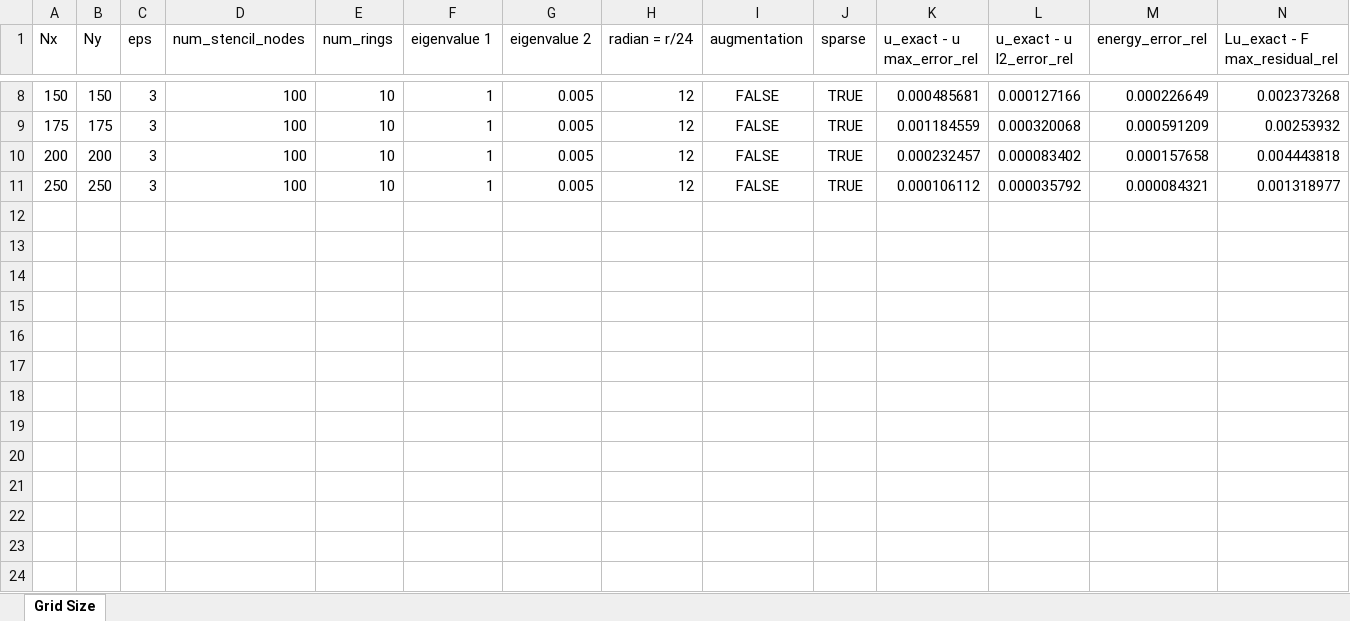
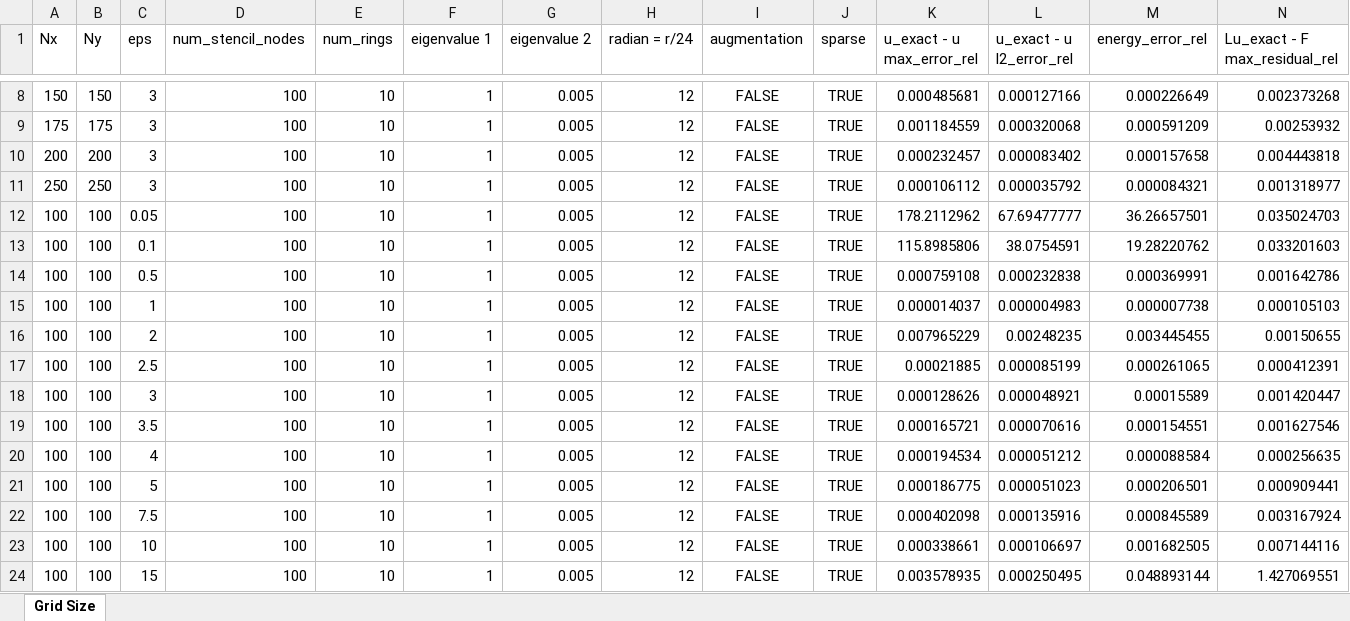
Before and after one commit to DennisC172/RBF-FD-Elliptic, an Excel workbook: Results/rbf_fd_parameter_study_9.xlsx, sheet Grid Size, drawn as a sheet; only a part is shown, gaps mark what is left out; values as stored, in another font and other column widths than the file's, no borders; rows hold the shown columns only; the diff names each change by its address in the sheet, - before the commit and + after, or states it on an @@ line.

Commit message:
Autosave 2026-07-14 13:22:10

```diff
--- a/Results/rbf_fd_parameter_study_9.xlsx (sheet Grid Size)
+++ b/Results/rbf_fd_parameter_study_9.xlsx (sheet Grid Size)
+row 12: 100 | 100 | 0.05 | 100 | 10 | 1 | 0.005 | 12 | FALSE | TRUE | 178.2112962 | 67.69477777 | 36.26657501 | 0.035024703
+row 13: 100 | 100 | 0.1 | 100 | 10 | 1 | 0.005 | 12 | FALSE | TRUE | 115.8985806 | 38.0754591 | 19.28220762 | 0.033201603
+row 14: 100 | 100 | 0.5 | 100 | 10 | 1 | 0.005 | 12 | FALSE | TRUE | 0.000759108 | 0.000232838 | 0.000369991 | 0.001642786
+row 15: 100 | 100 | 1 | 100 | 10 | 1 | 0.005 | 12 | FALSE | TRUE | 0.000014037 | 0.000004983 | 0.000007738 | 0.000105103
+row 16: 100 | 100 | 2 | 100 | 10 | 1 | 0.005 | 12 | FALSE | TRUE | 0.007965229 | 0.00248235 | 0.003445455 | 0.00150655
+row 17: 100 | 100 | 2.5 | 100 | 10 | 1 | 0.005 | 12 | FALSE | TRUE | 0.00021885 | 0.000085199 | 0.000261065 | 0.000412391
+row 18: 100 | 100 | 3 | 100 | 10 | 1 | 0.005 | 12 | FALSE | TRUE | 0.000128626 | 0.000048921 | 0.00015589 | 0.001420447
+row 19: 100 | 100 | 3.5 | 100 | 10 | 1 | 0.005 | 12 | FALSE | TRUE | 0.000165721 | 0.000070616 | 0.000154551 | 0.001627546
+row 20: 100 | 100 | 4 | 100 | 10 | 1 | 0.005 | 12 | FALSE | TRUE | 0.000194534 | 0.000051212 | 0.000088584 | 0.000256635
+row 21: 100 | 100 | 5 | 100 | 10 | 1 | 0.005 | 12 | FALSE | TRUE | 0.000186775 | 0.000051023 | 0.000206501 | 0.000909441
+row 22: 100 | 100 | 7.5 | 100 | 10 | 1 | 0.005 | 12 | FALSE | TRUE | 0.000402098 | 0.000135916 | 0.000845589 | 0.003167924
+row 23: 100 | 100 | 10 | 100 | 10 | 1 | 0.005 | 12 | FALSE | TRUE | 0.000338661 | 0.000106697 | 0.001682505 | 0.007144116
+row 24: 100 | 100 | 15 | 100 | 10 | 1 | 0.005 | 12 | FALSE | TRUE | 0.003578935 | 0.000250495 | 0.048893144 | 1.427069551
```
